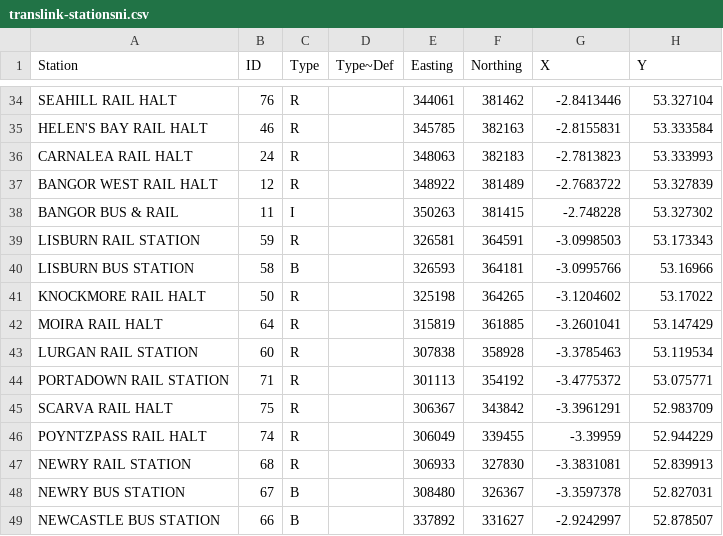
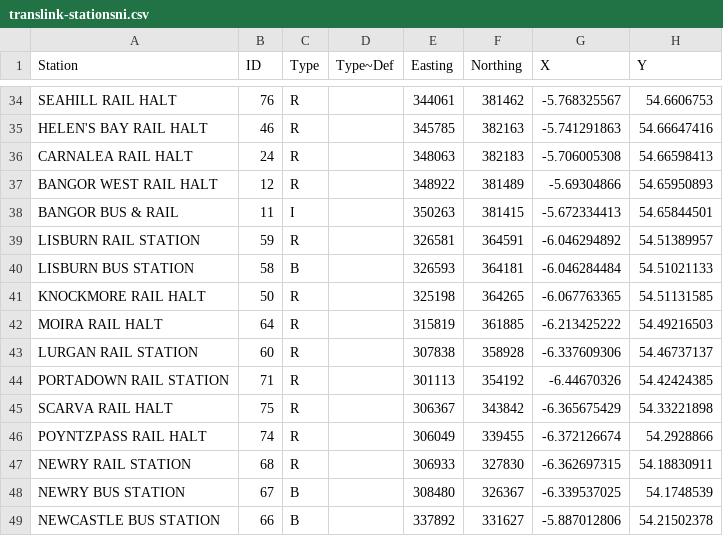
Before and after one commit to RMcKennaSESE/egm722, a CSV file: Week3/data_files/translink-stationsni.csv, drawn as a sheet; only a part is shown, gaps mark what is left out; the diff covers the shown part only; the diff names each change by its address in the sheet, - before the commit and + after, or states it on an @@ line.

```diff
--- a/Week3/data_files/translink-stationsni.csv
+++ b/Week3/data_files/translink-stationsni.csv
-G34 (X): -2.8413446
+G34 (X): -5.768325567
-H34 (Y): 53.327104
+H34 (Y): 54.6606753
-G35 (X): -2.8155831
+G35 (X): -5.741291863
-H35 (Y): 53.333584
+H35 (Y): 54.66647416
-G36 (X): -2.7813823
+G36 (X): -5.706005308
-H36 (Y): 53.333993
+H36 (Y): 54.66598413
-G37 (X): -2.7683722
+G37 (X): -5.69304866
-H37 (Y): 53.327839
+H37 (Y): 54.65950893
-G38 (X): -2.748228
+G38 (X): -5.672334413
-H38 (Y): 53.327302
+H38 (Y): 54.65844501
-G39 (X): -3.0998503
+G39 (X): -6.046294892
-H39 (Y): 53.173343
+H39 (Y): 54.51389957
-G40 (X): -3.0995766
+G40 (X): -6.046284484
-H40 (Y): 53.16966
+H40 (Y): 54.51021133
-G41 (X): -3.1204602
+G41 (X): -6.067763365
-H41 (Y): 53.17022
+H41 (Y): 54.51131585
-G42 (X): -3.2601041
+G42 (X): -6.213425222
-H42 (Y): 53.147429
+H42 (Y): 54.49216503
-G43 (X): -3.3785463
+G43 (X): -6.337609306
-H43 (Y): 53.119534
+H43 (Y): 54.46737137
-G44 (X): -3.4775372
+G44 (X): -6.44670326
-H44 (Y): 53.075771
+H44 (Y): 54.42424385
-G45 (X): -3.3961291
+G45 (X): -6.365675429
-H45 (Y): 52.983709
+H45 (Y): 54.33221898
-G46 (X): -3.39959
+G46 (X): -6.372126674
-H46 (Y): 52.944229
+H46 (Y): 54.2928866
-G47 (X): -3.3831081
+G47 (X): -6.362697315
-H47 (Y): 52.839913
+H47 (Y): 54.18830911
-G48 (X): -3.3597378
+G48 (X): -6.339537025
-H48 (Y): 52.827031
+H48 (Y): 54.1748539
-G49 (X): -2.9242997
+G49 (X): -5.887012806
-H49 (Y): 52.878507
+H49 (Y): 54.21502378
```
Also changed, not shown: 124 edited cells elsewhere in this file, 4 other files.
